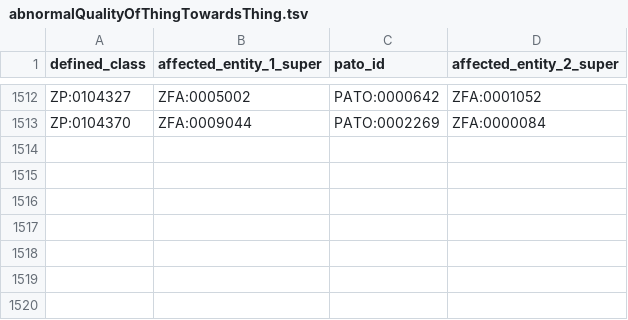
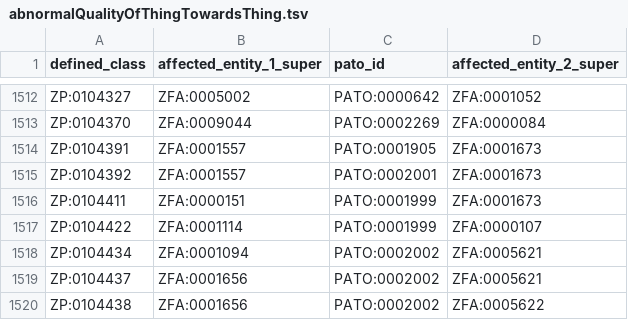
Before and after one commit to obophenotype/zebrafish-phenotype-ontology, a TSV file: src/patterns/data/auto/abnormalQualityOfThingTowardsThing.tsv, drawn as a sheet; only a part is shown, gaps mark what is left out; the diff names each change by its address in the sheet, - before the commit and + after, or states it on an @@ line.

```diff
--- a/src/patterns/data/auto/abnormalQualityOfThingTowardsThing.tsv
+++ b/src/patterns/data/auto/abnormalQualityOfThingTowardsThing.tsv
+row 1514: ZP:0104391 | ZFA:0001557 | PATO:0001905 | ZFA:0001673
+row 1515: ZP:0104392 | ZFA:0001557 | PATO:0002001 | ZFA:0001673
+row 1516: ZP:0104411 | ZFA:0000151 | PATO:0001999 | ZFA:0001673
+row 1517: ZP:0104422 | ZFA:0001114 | PATO:0001999 | ZFA:0000107
+row 1518: ZP:0104434 | ZFA:0001094 | PATO:0002002 | ZFA:0005621
+row 1519: ZP:0104437 | ZFA:0001656 | PATO:0002002 | ZFA:0005621
+row 1520: ZP:0104438 | ZFA:0001656 | PATO:0002002 | ZFA:0005622
```
Also changed, not shown: src/patterns/data/auto/abnormalQualityPartOfThing_label.tsv, 46 other files.
